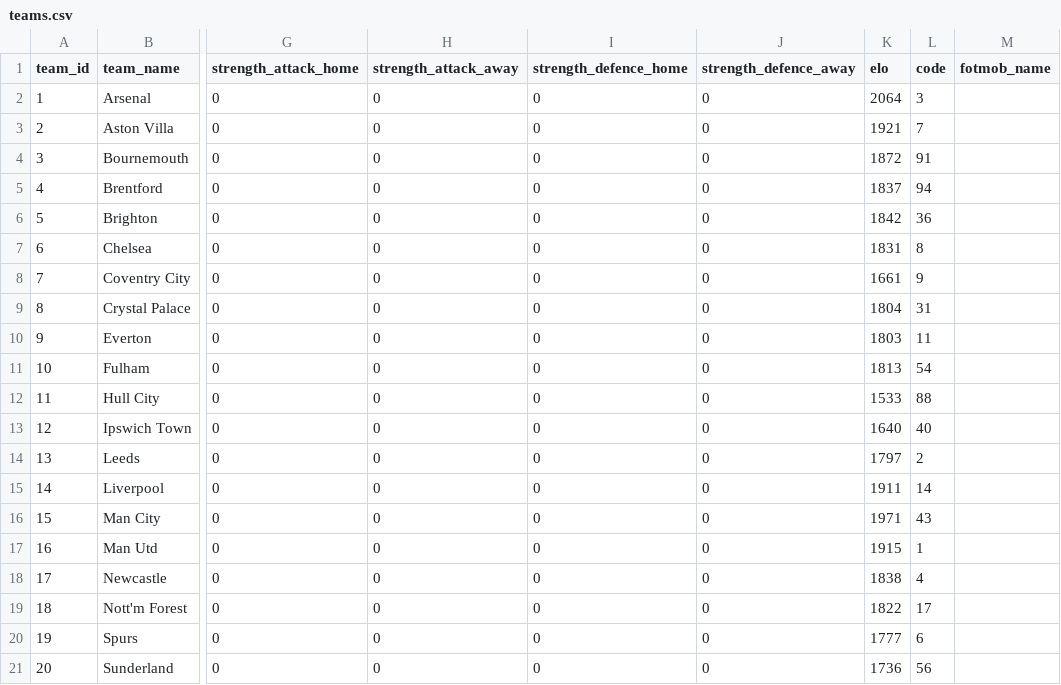
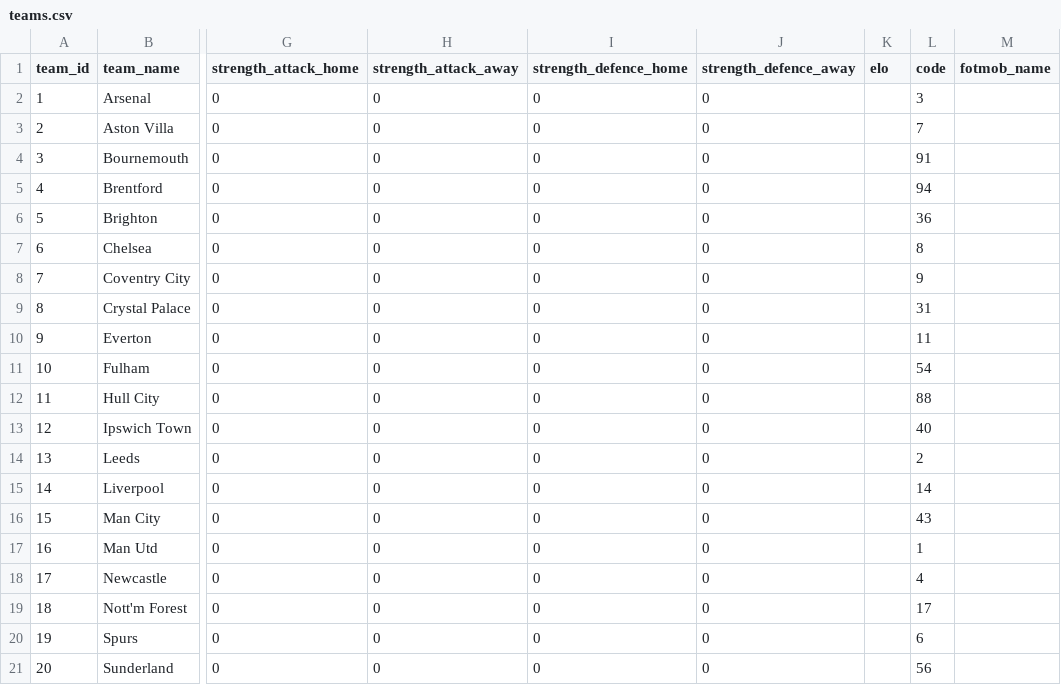
Before and after one commit to truong-tt/fpl-ml-manager, a CSV file: data/teams.csv, drawn as a sheet; only a part is shown, gaps mark what is left out; the diff names each change by its address in the sheet, - before the commit and + after, or states it on an @@ line.

```diff
--- a/data/teams.csv
+++ b/data/teams.csv
-K2 (elo): 2064
+K2 (elo): (empty)
-K3 (elo): 1921
+K3 (elo): (empty)
-K4 (elo): 1872
+K4 (elo): (empty)
-K5 (elo): 1837
+K5 (elo): (empty)
-K6 (elo): 1842
+K6 (elo): (empty)
-K7 (elo): 1831
+K7 (elo): (empty)
-K8 (elo): 1661
+K8 (elo): (empty)
-K9 (elo): 1804
+K9 (elo): (empty)
-K10 (elo): 1803
+K10 (elo): (empty)
-K11 (elo): 1813
+K11 (elo): (empty)
-K12 (elo): 1533
+K12 (elo): (empty)
-K13 (elo): 1640
+K13 (elo): (empty)
-K14 (elo): 1797
+K14 (elo): (empty)
-K15 (elo): 1911
+K15 (elo): (empty)
-K16 (elo): 1971
+K16 (elo): (empty)
-K17 (elo): 1915
+K17 (elo): (empty)
-K18 (elo): 1838
+K18 (elo): (empty)
-K19 (elo): 1822
+K19 (elo): (empty)
-K20 (elo): 1777
+K20 (elo): (empty)
-K21 (elo): 1736
+K21 (elo): (empty)
```
Also changed, not shown: data/cup_fixtures.csv, data/fixtures.csv, 2 other files.
